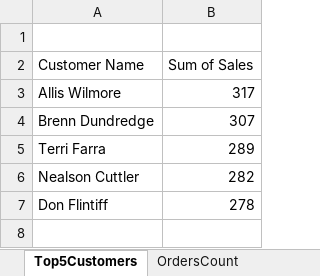
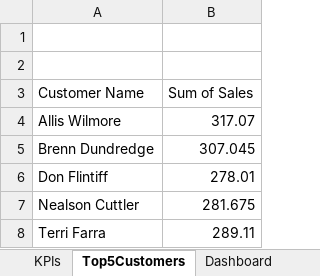
Before and after one commit to cjmj96/coffee-sales-dashboard, an Excel workbook: data/coffeeOrdersData.xlsx, sheet Top5Customers, drawn as a sheet; values as stored, in another font and other column widths than the file's, no borders; removed rows and columns are numbered as before the commit, all else as after; the diff names each change by its address in the sheet, - before the commit and + after, or states it on an @@ line.

```diff
--- a/data/coffeeOrdersData.xlsx (sheet Top5Customers)
+++ b/data/coffeeOrdersData.xlsx (sheet Top5Customers)
-sheet tab: OrdersCount
+sheet tab: KPIs
+row 2: (empty)
-B4 (Sum of Sales): 317
+B4 (Sum of Sales): 317.07
-B5 (Sum of Sales): 307
+B5 (Sum of Sales): 307.045
-row 5: Terri Farra | 289
-row 6: Nealson Cuttler | 282
-B6 (Sum of Sales): 278
+B6 (Sum of Sales): 278.01
+row 7: Nealson Cuttler | 281.675
+row 8: Terri Farra | 289.11
```
Also changed, not shown: other sheet tabs, charts or pictures.
